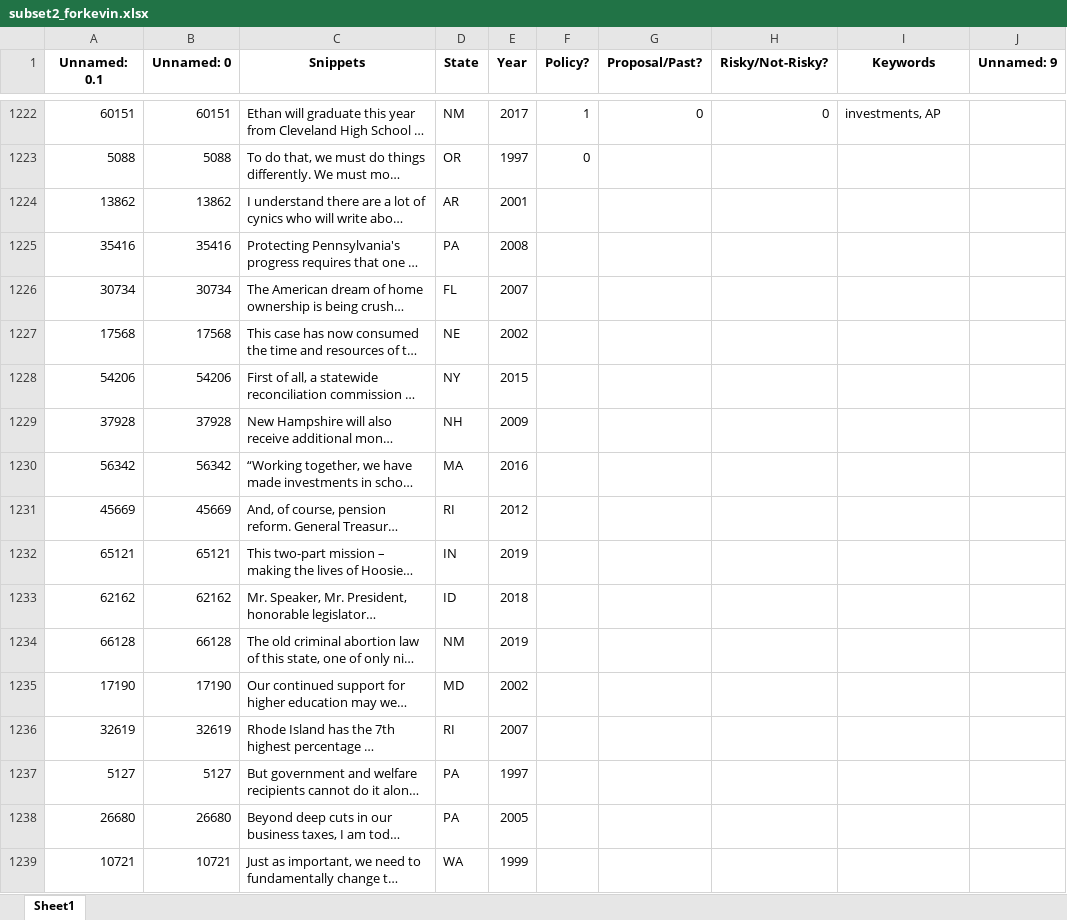
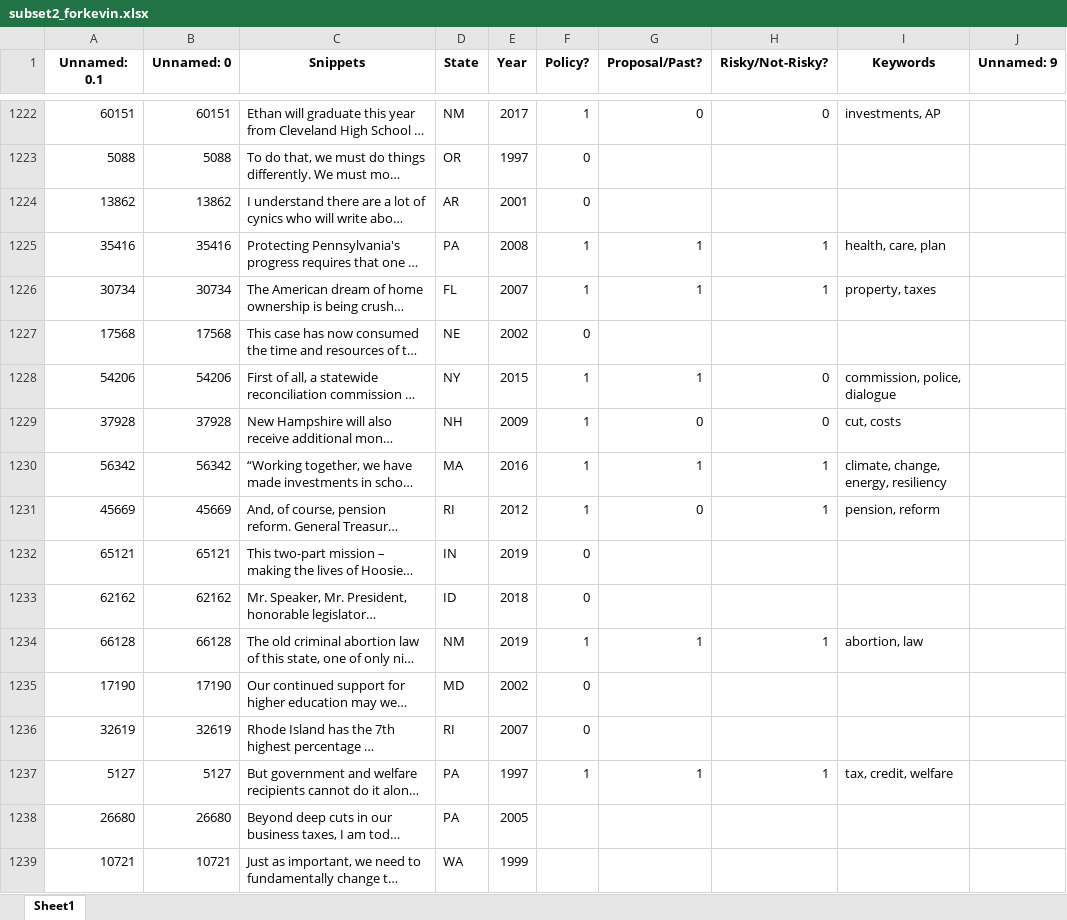
Before and after one commit to keverage-guan/RA-Work, an Excel workbook: guber/subset2_forkevin.xlsx, sheet Sheet1, drawn as a sheet; only a part is shown, gaps mark what is left out; long unchanged cells end in …; values as stored, in another font and other column widths than the file's, no borders; the diff names each change by its address in the sheet, - before the commit and + after, or states it on an @@ line.

```diff
--- a/guber/subset2_forkevin.xlsx (sheet Sheet1)
+++ b/guber/subset2_forkevin.xlsx (sheet Sheet1)
-F1224 (Policy?): (empty)
+F1224 (Policy?): 0
-F1225:F1226 (Policy?): (empty)
+F1225:F1226 (Policy?): 1
-G1225:G1226 (Proposal/Past?): (empty)
+G1225:G1226 (Proposal/Past?): 1
-H1225:H1226 (Risky/Not-Risky?): (empty)
+H1225:H1226 (Risky/Not-Risky?): 1
-I1225 (Keywords): (empty)
+I1225 (Keywords): health, care, plan
-I1226 (Keywords): (empty)
+I1226 (Keywords): property, taxes
-F1227 (Policy?): (empty)
+F1227 (Policy?): 0
-F1228:F1231 (Policy?): (empty)
+F1228:F1231 (Policy?): 1
-G1228 (Proposal/Past?): (empty)
+G1228 (Proposal/Past?): 1
-H1228:H1229 (Risky/Not-Risky?): (empty)
+H1228:H1229 (Risky/Not-Risky?): 0
-I1228 (Keywords): (empty)
+I1228 (Keywords): commission, police, dialogue
-G1229 (Proposal/Past?): (empty)
+G1229 (Proposal/Past?): 0
-I1229 (Keywords): (empty)
+I1229 (Keywords): cut, costs
-G1230 (Proposal/Past?): (empty)
+G1230 (Proposal/Past?): 1
-H1230:H1231 (Risky/Not-Risky?): (empty)
+H1230:H1231 (Risky/Not-Risky?): 1
-I1230 (Keywords): (empty)
+I1230 (Keywords): climate, change, energy, resiliency
-G1231 (Proposal/Past?): (empty)
+G1231 (Proposal/Past?): 0
-I1231 (Keywords): (empty)
+I1231 (Keywords): pension, reform
-F1232:F1233 (Policy?): (empty)
+F1232:F1233 (Policy?): 0
-F1234 (Policy?): (empty)
+F1234 (Policy?): 1
-G1234 (Proposal/Past?): (empty)
+G1234 (Proposal/Past?): 1
-H1234 (Risky/Not-Risky?): (empty)
+H1234 (Risky/Not-Risky?): 1
-I1234 (Keywords): (empty)
+I1234 (Keywords): abortion, law
-F1235:F1236 (Policy?): (empty)
+F1235:F1236 (Policy?): 0
-F1237 (Policy?): (empty)
+F1237 (Policy?): 1
-G1237 (Proposal/Past?): (empty)
+G1237 (Proposal/Past?): 1
-H1237 (Risky/Not-Risky?): (empty)
+H1237 (Risky/Not-Risky?): 1
-I1237 (Keywords): (empty)
+I1237 (Keywords): tax, credit, welfare
```
Also changed, not shown: acs/Geographies for Kevin.xlsx, 4 other files.
